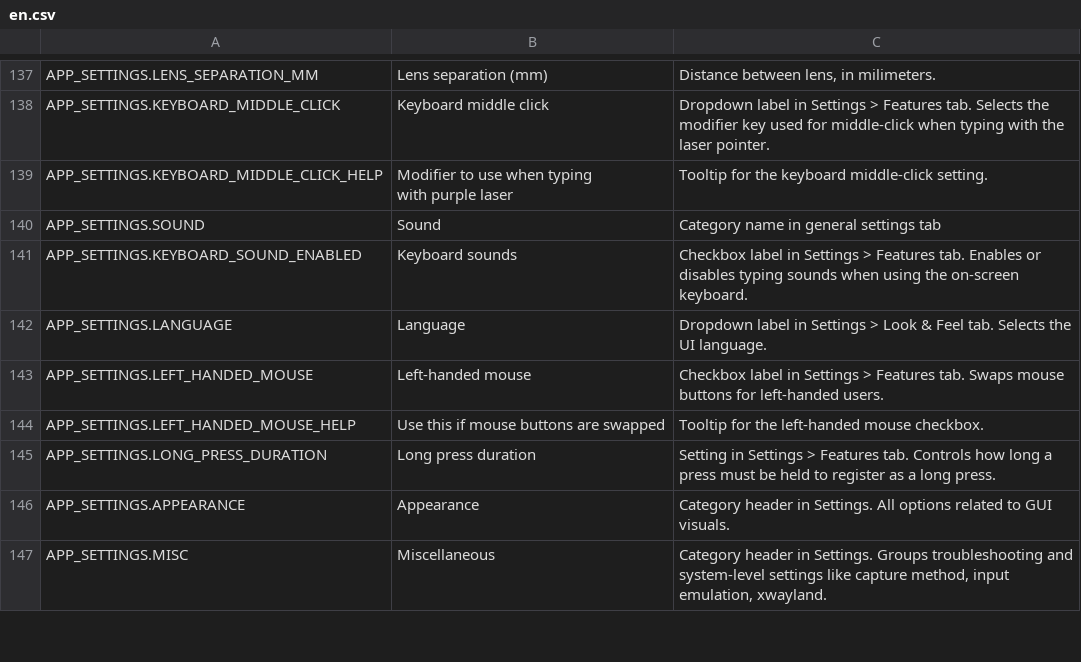
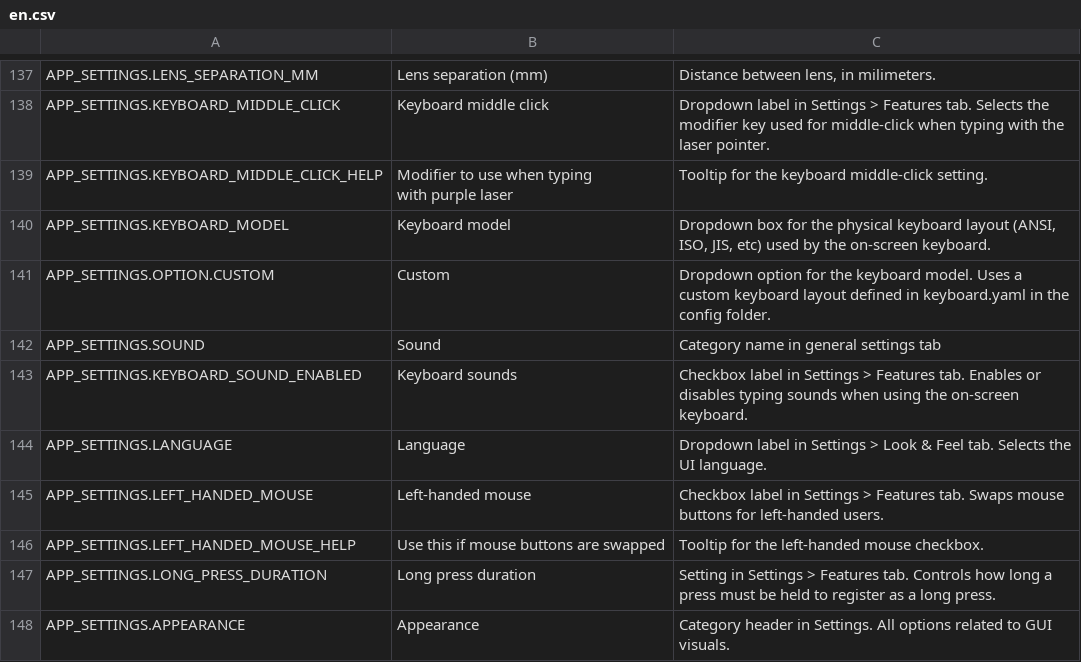
Before and after one commit to wayvr-org/wayvr, a CSV file: dash-frontend/assets/lang/en.csv, drawn as a sheet; only a part is shown, gaps mark what is left out; the shorter side is filled out with more unchanged rows; the diff names each change by its address in the sheet, - before the commit and + after, or states it on an @@ line.

Commit message:
wip: layout refactor

```diff
--- a/dash-frontend/assets/lang/en.csv
+++ b/dash-frontend/assets/lang/en.csv
+row 140: APP_SETTINGS.KEYBOARD_MODEL | Keyboard model | Dropdown box for the physical keyboard layout (ANSI, ISO, JIS, etc) used by the on-screen keyboard.
+row 141: APP_SETTINGS.OPTION.CUSTOM | Custom | Dropdown option for the keyboard model. Uses a custom keyboard layout defined in keyboard.yaml in the config folder.
```
Also changed, not shown: 17 other files.
